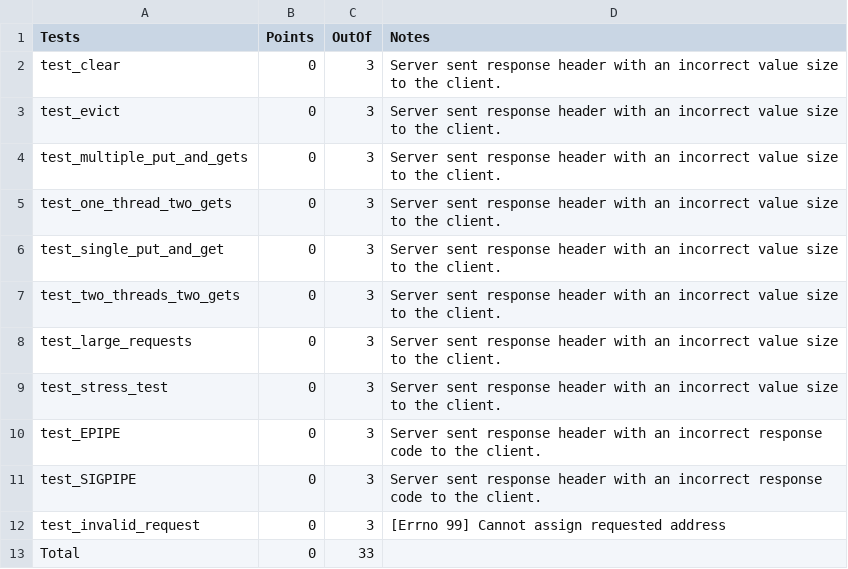
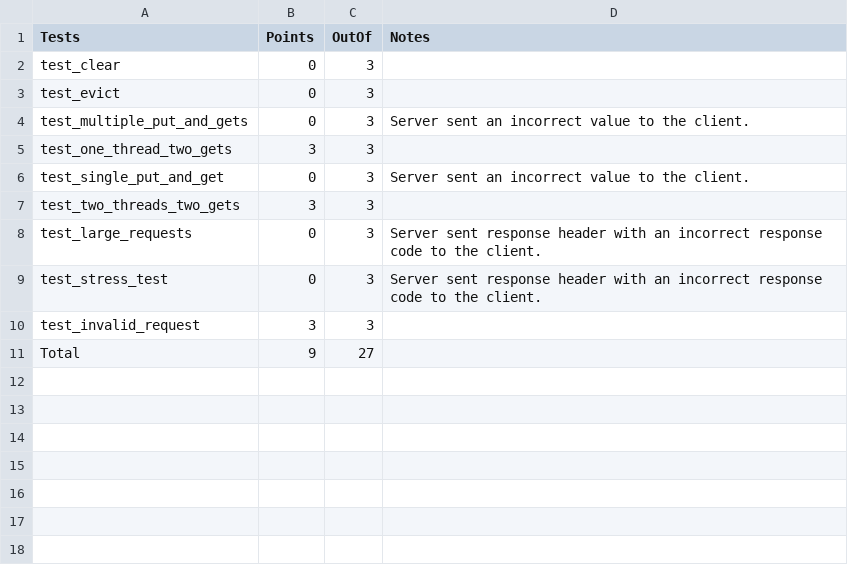
Before and after one commit to magWall/CSE320Fall2017, a CSV file: hw5/kennylee-server.csv, drawn as a sheet.

Commit message:
hw5 Grade

```diff
--- a/hw5/kennylee-server.csv
+++ b/hw5/kennylee-server.csv
@@ -1,13 +1,11 @@
 Tests,Points,OutOf,Notes
-test_clear,0,3,Server sent response header with an incorrect value size to the client.
-test_evict,0,3,Server sent response header with an incorrect value size to the client.
-test_multiple_put_and_gets,0,3,Server sent response header with an incorrect value size to the client.
-test_one_thread_two_gets,0,3,Server sent response header with an incorrect value size to the client.
-test_single_put_and_get,0,3,Server sent response header with an incorrect value size to the client.
-test_two_threads_two_gets,0,3,Server sent response header with an incorrect value size to the client.
-test_large_requests,0,3,Server sent response header with an incorrect value size to the client.
-test_stress_test,0,3,Server sent response header with an incorrect value size to the client.
-test_EPIPE,0,3,Server sent response header with an incorrect response code to the client.
-test_SIGPIPE,0,3,Server sent response header with an incorrect response code to the client.
-test_invalid_request,0,3,[Errno 99] Cannot assign requested address
-Total,0,33,
+test_clear,0,3,
+test_evict,0,3,
+test_multiple_put_and_gets,0,3,Server sent an incorrect value to the client.
+test_one_thread_two_gets,3,3,
+test_single_put_and_get,0,3,Server sent an incorrect value to the client.
+test_two_threads_two_gets,3,3,
+test_large_requests,0,3,Server sent response header with an incorrect response code to the client.
+test_stress_test,0,3,Server sent response header with an incorrect response code to the client.
+test_invalid_request,3,3,
+Total,9,27,
```
